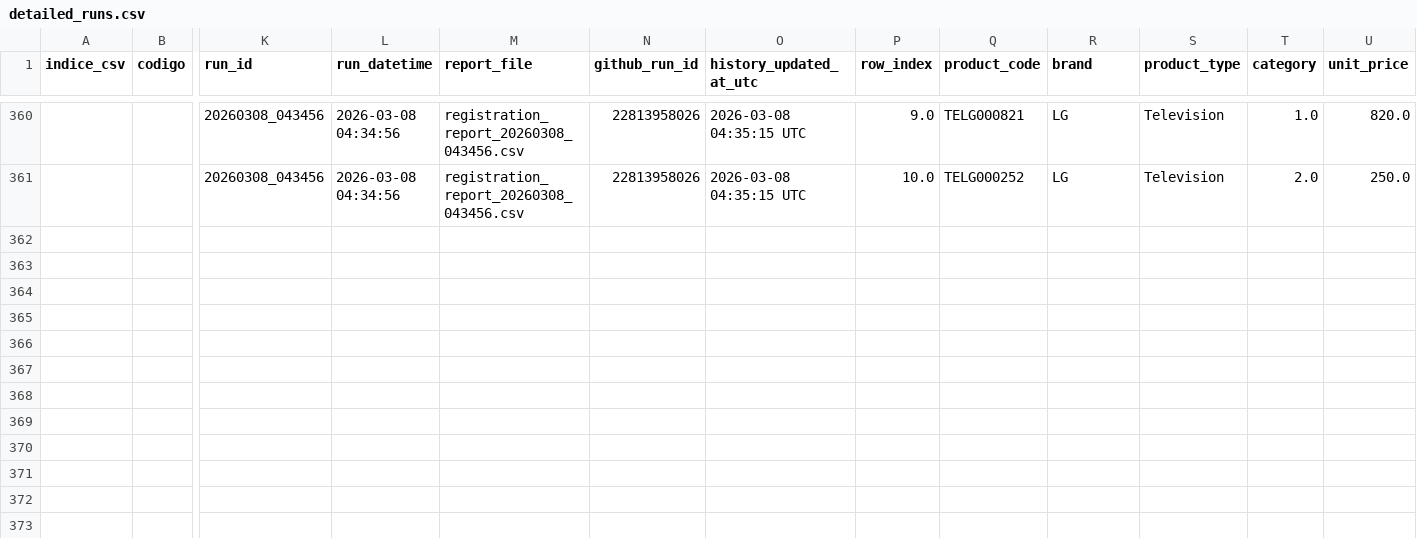
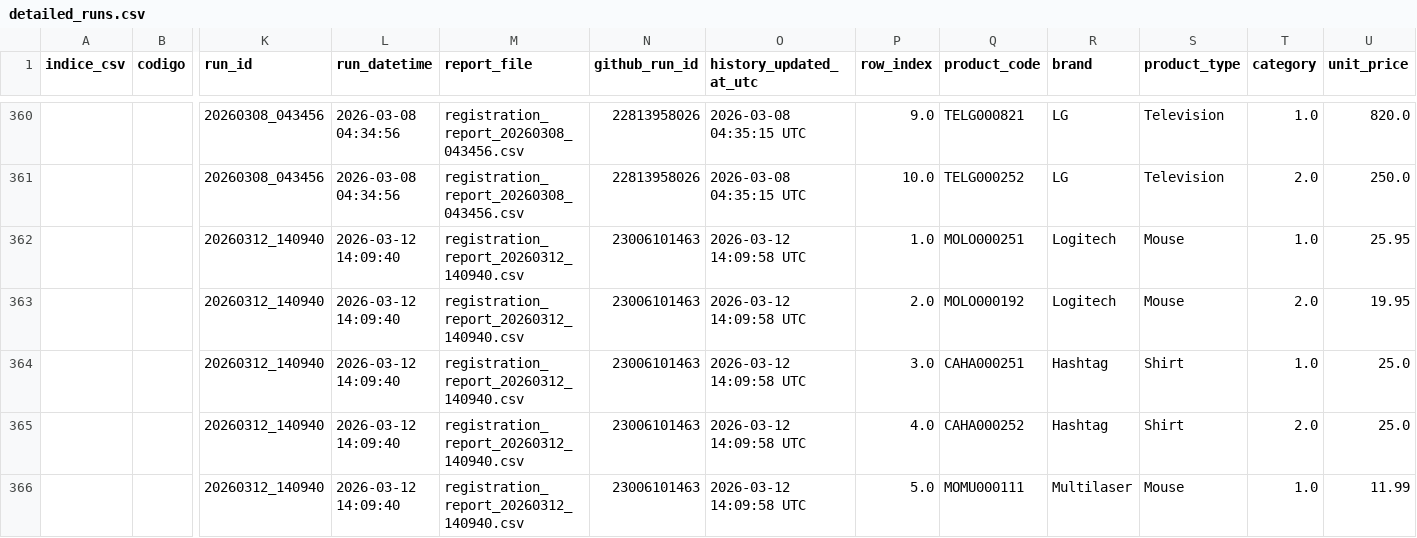
Before and after one commit to danyellambert/web-registration-automation, a CSV file: analytics/detailed_runs.csv, drawn as a sheet; only a part is shown, gaps mark what is left out; rows hold the shown columns only; the diff names each change by its address in the sheet, - before the commit and + after, or states it on an @@ line.

```diff
--- a/analytics/detailed_runs.csv
+++ b/analytics/detailed_runs.csv
+row 362:  |  | 20260312_140940 | 2026-03-12 14:09:40 | registration_report_20260312_140940.csv | 23006101463 | 2026-03-12 14:09:58 UTC | 1.0 | MOLO000251 | Logitech | Mouse | 1.0 | 25.95
+row 363:  |  | 20260312_140940 | 2026-03-12 14:09:40 | registration_report_20260312_140940.csv | 23006101463 | 2026-03-12 14:09:58 UTC | 2.0 | MOLO000192 | Logitech | Mouse | 2.0 | 19.95
+row 364:  |  | 20260312_140940 | 2026-03-12 14:09:40 | registration_report_20260312_140940.csv | 23006101463 | 2026-03-12 14:09:58 UTC | 3.0 | CAHA000251 | Hashtag | Shirt | 1.0 | 25.0
+row 365:  |  | 20260312_140940 | 2026-03-12 14:09:40 | registration_report_20260312_140940.csv | 23006101463 | 2026-03-12 14:09:58 UTC | 4.0 | CAHA000252 | Hashtag | Shirt | 2.0 | 25.0
+row 366:  |  | 20260312_140940 | 2026-03-12 14:09:40 | registration_report_20260312_140940.csv | 23006101463 | 2026-03-12 14:09:58 UTC | 5.0 | MOMU000111 | Multilaser | Mouse | 1.0 | 11.99
```
Also changed, not shown: analytics/history_runs.csv.
